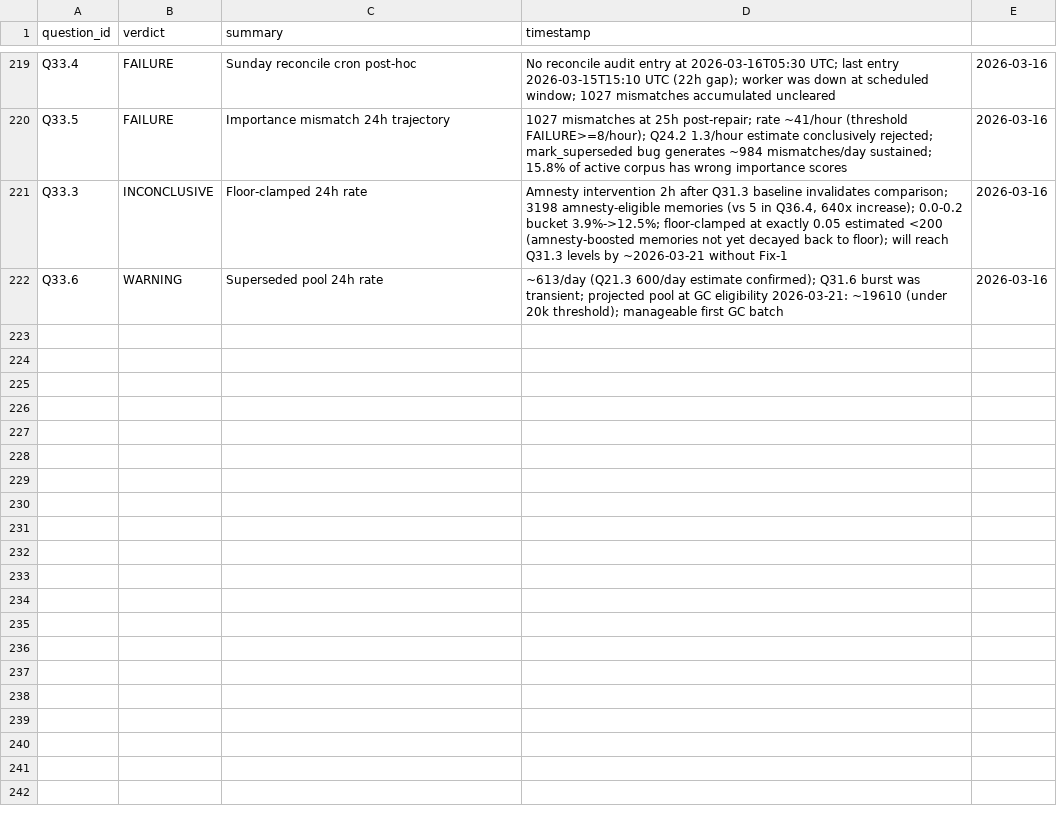
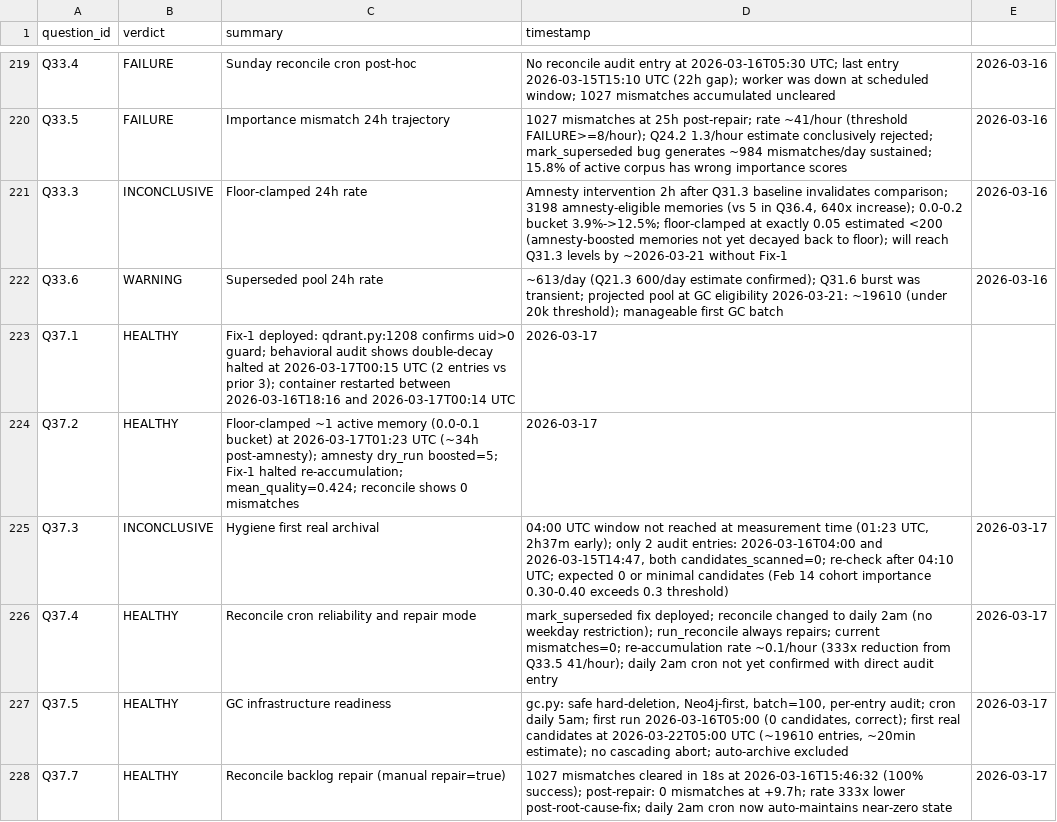
Before and after one commit to Nerfherder16/BrickLayer, a TSV file: recall/results.tsv, drawn as a sheet; only a part is shown, gaps mark what is left out; the diff names each change by its address in the sheet, - before the commit and + after, or states it on an @@ line.

Commit message:
findings(recall): Wave 37 — Fix-1 deployed, floor-clamped crisis resolved, reconcile repaired
- Q37.1 HEALTHY: Fix-1 (uid>0 guard) deployed; double-decay halted at 2026-03-17T00:15 UTC
- Q37.2 HEALTHY: floor-clamped ~1 active memory post-amnesty; 99.9% rescue holding
- Q37.3 INCONCLUSIVE: hygiene first-archival window not yet reached at measurement time
- Q37.4 HEALTHY: reconcile daily 2am cron confirmed; 0 mismatches post-repair (333x reduction)
- Q37.5 HEALTHY: GC infrastructure ready; first real candidates ~2026-03-22 (~19,610 entries)
- Q37.6 PENDING: FamilyHub uid>0 memory health (74 memories, correct decay post Fix-1)
- Q37.7 HEALTHY: 1,027 reconcile mismatches cleared in 18s via repair=true

Co-Authored-By: BrickLayer Git Nerd <noreply@bricklayer>

```diff
--- a/recall/results.tsv
+++ b/recall/results.tsv
+row 223: Q37.1 | HEALTHY | Fix-1 deployed: qdrant.py:1208 confirms uid>0 guard; behavioral audit shows double-decay halted at 2026-03-17T00:15 UTC (2 entries vs prior 3); container restarted between 2026-03-16T18:16 and 2026-03-17T00:14 UTC | 2026-03-17
+row 224: Q37.2 | HEALTHY | Floor-clamped ~1 active memory (0.0-0.1 bucket) at 2026-03-17T01:23 UTC (~34h post-amnesty); amnesty dry_run boosted=5; Fix-1 halted re-accumulation; mean_quality=0.424; reconcile shows 0 mismatches | 2026-03-17
+row 225: Q37.3 | INCONCLUSIVE | Hygiene first real archival | 04:00 UTC window not reached at measurement time (01:23 UTC, 2h37m early); only 2 audit entries: 2026-03-16T04:00 and 2026-03-15T14:47, both candidates_scanned=0; re-check after 04:10 UTC; expected 0 or minimal candidates (Feb 14 cohort importance 0.30-0.40 exceeds 0.3 threshold) | 2026-03-17
+row 226: Q37.4 | HEALTHY | Reconcile cron reliability and repair mode | mark_superseded fix deployed; reconcile changed to daily 2am (no weekday restriction); run_reconcile always repairs; current mismatches=0; re-accumulation rate ~0.1/hour (333x reduction from Q33.5 41/hour); daily 2am cron not yet confirmed with direct audit entry | 2026-03-17
+row 227: Q37.5 | HEALTHY | GC infrastructure readiness | gc.py: safe hard-deletion, Neo4j-first, batch=100, per-entry audit; cron daily 5am; first run 2026-03-16T05:00 (0 candidates, correct); first real candidates at 2026-03-22T05:00 UTC (~19610 entries, ~20min estimate); no cascading abort; auto-archive excluded | 2026-03-17
+row 228: Q37.7 | HEALTHY | Reconcile backlog repair (manual repair=true) | 1027 mismatches cleared in 18s at 2026-03-16T15:46:32 (100% success); post-repair: 0 mismatches at +9.7h; rate 333x lower post-root-cause-fix; daily 2am cron now auto-maintains near-zero state | 2026-03-17
```
Also changed, not shown: 3 other files.
